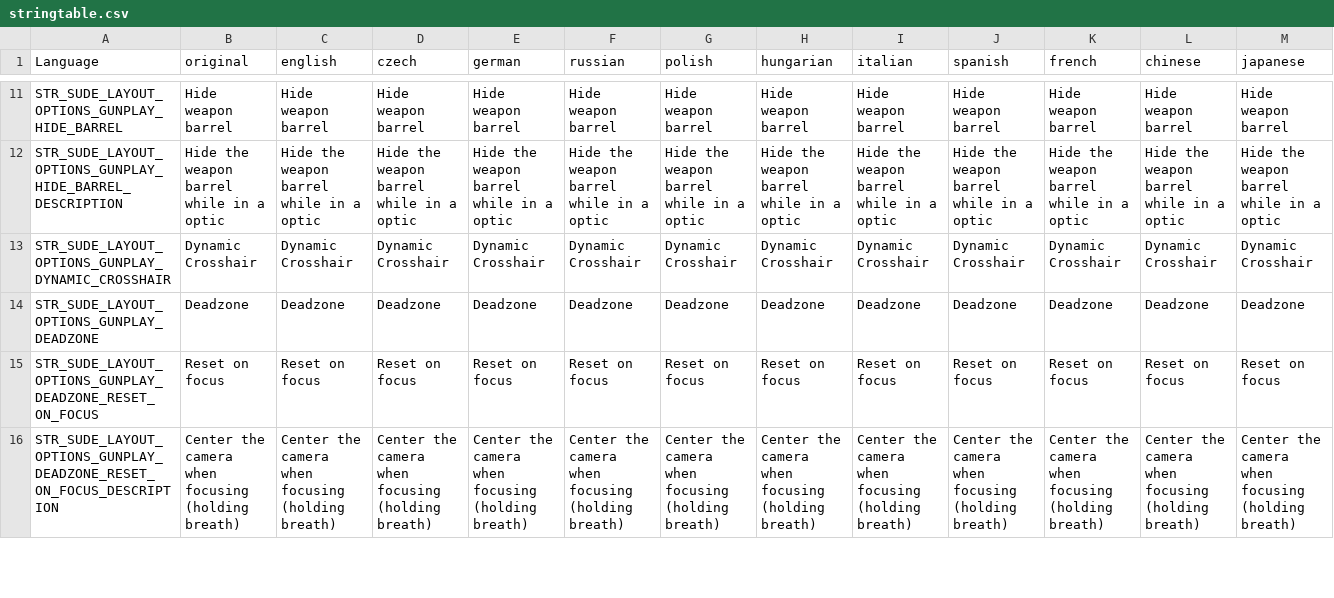
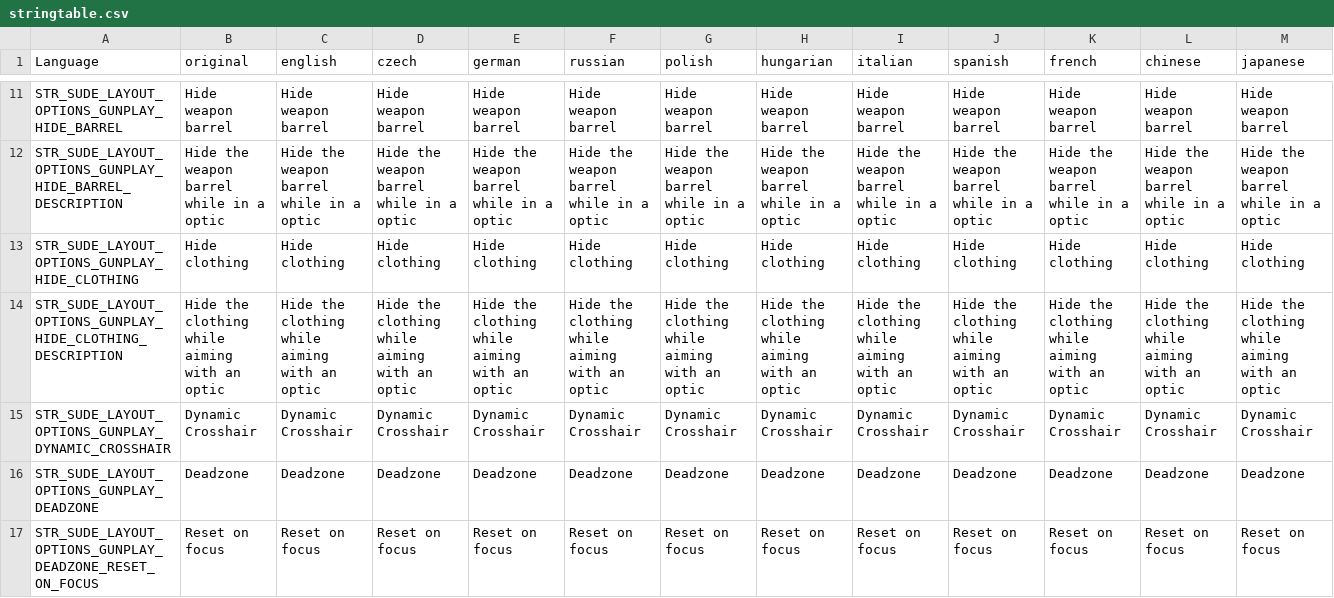
Before and after one commit to simonvic/sGunplay, a CSV file: stringtable.csv, drawn as a sheet; only a part is shown, gaps mark what is left out; the shorter side is filled out with more unchanged rows; rows hold the shown columns only; the diff names each change by its address in the sheet, - before the commit and + after, or states it on an @@ line.

Commit message:
Added hide clothing option

```diff
--- a/stringtable.csv
+++ b/stringtable.csv
+row 13: STR_SUDE_LAYOUT_OPTIONS_GUNPLAY_HIDE_CLOTHING | Hide clothing | Hide clothing | Hide clothing | Hide clothing | Hide clothing | Hide clothing | Hide clothing | Hide clothing | Hide clothing | Hide clothing | Hide clothing | Hide clothing
+row 14: STR_SUDE_LAYOUT_OPTIONS_GUNPLAY_HIDE_CLOTHING_DESCRIPTION | Hide the clothing while aiming with an optic | Hide the clothing while aiming with an optic | Hide the clothing while aiming with an optic | Hide the clothing while aiming with an optic | Hide the clothing while aiming with an optic | Hide the clothing while aiming with an optic | Hide the clothing while aiming with an optic | Hide the clothing while aiming with an optic | Hide the clothing while aiming with an optic | Hide the clothing while aiming with an optic | Hide the clothing while aiming with an optic | Hide the clothing while aiming with an optic
```
Also changed, not shown: 5 other files.
